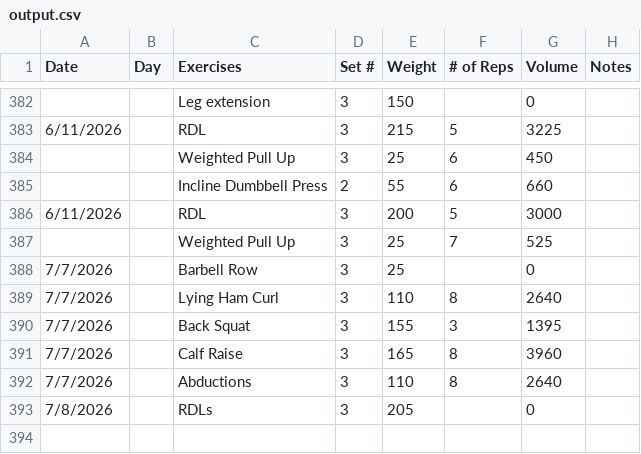
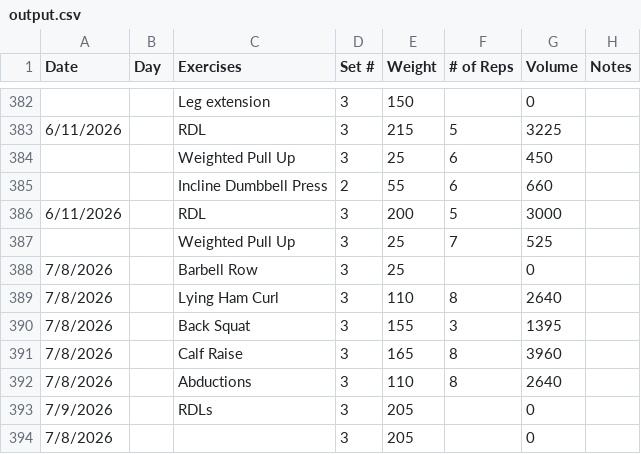
Before and after one commit to Streetlight321/pull_gym_data, a CSV file: output.csv, drawn as a sheet; only a part is shown, gaps mark what is left out.

```diff
--- a/output.csv
+++ b/output.csv
@@ -387,7 +387,8 @@ Date,Day,Exercises,Set #,Weight,# of Reps,Volume,Notes
 ,,Weighted Pull Up,3,25,7,525,
-7/7/2026,,Barbell Row,3,25,,0,
-7/7/2026,,Lying Ham Curl,3,110,8,2640,
-7/7/2026,,Back Squat,3,155,3,1395,
-7/7/2026,,Calf Raise,3,165,8,3960,
-7/7/2026,,Abductions,3,110,8,2640,
-7/8/2026,,RDLs,3,205,,0,
+7/8/2026,,Barbell Row,3,25,,0,
+7/8/2026,,Lying Ham Curl,3,110,8,2640,
+7/8/2026,,Back Squat,3,155,3,1395,
+7/8/2026,,Calf Raise,3,165,8,3960,
+7/8/2026,,Abductions,3,110,8,2640,
+7/9/2026,,RDLs,3,205,,0,
+7/8/2026,,,3,205,,0,
```
